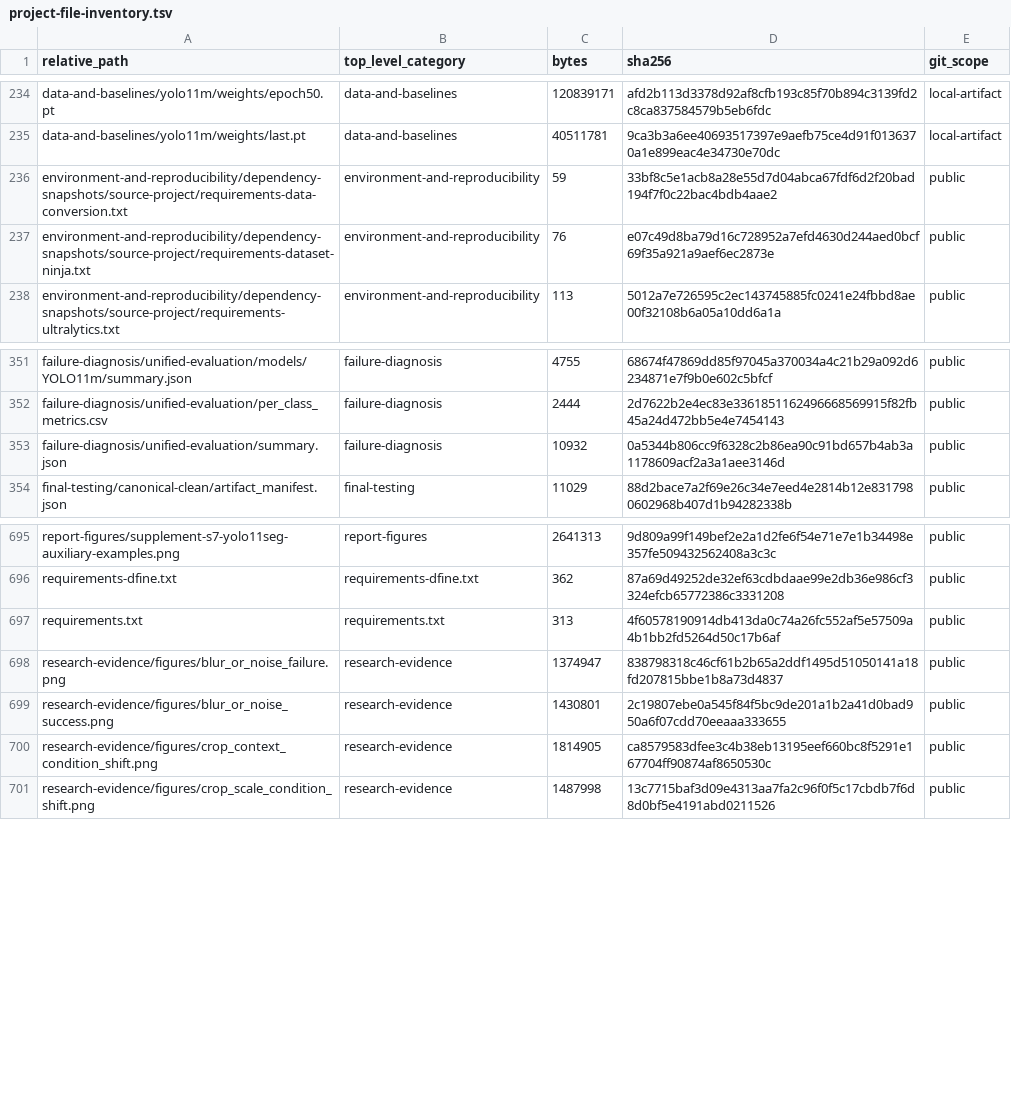
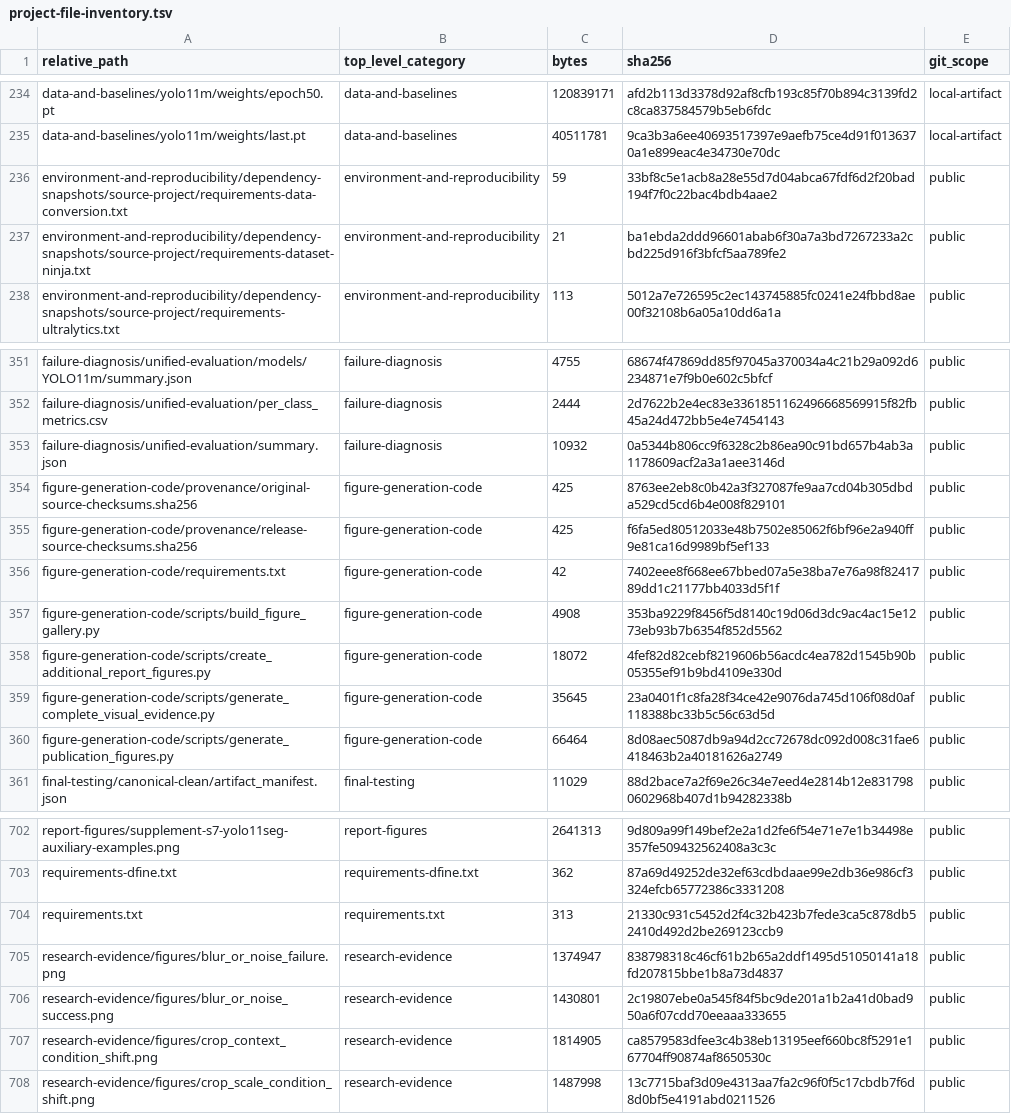
Before and after one commit to hwspen7/robust-autonomous-driving-perception, a TSV file: project-management/inventories/project-file-inventory.tsv, drawn as a sheet; only a part is shown, gaps mark what is left out.

Commit message:
Add figure generation code and update release metadata

```diff
--- a/project-management/inventories/project-file-inventory.tsv
+++ b/project-management/inventories/project-file-inventory.tsv
@@ -236,3 +236,3 @@ data-and-baselines/yolo11m/weights/last.pt	data-and-baselines	40511781	9ca3b3a6e
 environment-and-reproducibility/dependency-snapshots/source-project/requirements-data-conversion.txt	environment-and-reproducibility	59	33bf8c5e1acb8a28e55d7d04abca67fdf6d2f20bad194f7f0c22bac4bdb4aae2	public
-environment-and-reproducibility/dependency-snapshots/source-project/requirements-dataset-ninja.txt	environment-and-reproducibility	76	e07c49d8ba79d16c728952a7efd4630d244aed0bcf69f35a921a9aef6ec2873e	public
+environment-and-reproducibility/dependency-snapshots/source-project/requirements-dataset-ninja.txt	environment-and-reproducibility	21	ba1ebda2ddd96601abab6f30a7a3bd7267233a2cbd225d916f3bfcf5aa789fe2	public
 environment-and-reproducibility/dependency-snapshots/source-project/requirements-ultralytics.txt	environment-and-reproducibility	113	5012a7e726595c2ec143745885fc0241e24fbbd8ae00f32108b6a05a10dd6a1a	public
@@ -353,2 +353,9 @@ failure-diagnosis/unified-evaluation/per_class_metrics.csv	failure-diagnosis	244
 failure-diagnosis/unified-evaluation/summary.json	failure-diagnosis	10932	0a5344b806cc9f6328c2b86ea90c91bd657b4ab3a1178609acf2a3a1aee3146d	public
+figure-generation-code/provenance/original-source-checksums.sha256	figure-generation-code	425	8763ee2eb8c0b42a3f327087fe9aa7cd04b305dbda529cd5cd6b4e008f829101	public
+figure-generation-code/provenance/release-source-checksums.sha256	figure-generation-code	425	f6fa5ed80512033e48b7502e85062f6bf96e2a940ff9e81ca16d9989bf5ef133	public
+figure-generation-code/requirements.txt	figure-generation-code	42	7402eee8f668ee67bbed07a5e38ba7e76a98f8241789dd1c21177bb4033d5f1f	public
+figure-generation-code/scripts/build_figure_gallery.py	figure-generation-code	4908	353ba9229f8456f5d8140c19d06d3dc9ac4ac15e1273eb93b7b6354f852d5562	public
+figure-generation-code/scripts/create_additional_report_figures.py	figure-generation-code	18072	4fef82d82cebf8219606b56acdc4ea782d1545b90b05355ef91b9bd4109e330d	public
+figure-generation-code/scripts/generate_complete_visual_evidence.py	figure-generation-code	35645	23a0401f1c8fa28f34ce42e9076da745d106f08d0af118388bc33b5c56c63d5d	public
+figure-generation-code/scripts/generate_publication_figures.py	figure-generation-code	66464	8d08aec5087db9a94d2cc72678dc092d008c31fae6418463b2a40181626a2749	public
 final-testing/canonical-clean/artifact_manifest.json	final-testing	11029	88d2bace7a2f69e26c34e7eed4e2814b12e8317980602968b407d1b94282338b	public
@@ -696,3 +703,3 @@ report-figures/supplement-s7-yolo11seg-auxiliary-examples.png	report-figures	264
 requirements-dfine.txt	requirements-dfine.txt	362	87a69d49252de32ef63cdbdaae99e2db36e986cf3324efcb65772386c3331208	public
-requirements.txt	requirements.txt	313	4f60578190914db413da0c74a26fc552af5e57509a4b1bb2fd5264d50c17b6af	public
+requirements.txt	requirements.txt	313	21330c931c5452d2f4c32b423b7fede3ca5c878db52410d492d2be269123ccb9	public
 research-evidence/figures/blur_or_noise_failure.png	research-evidence	1374947	838798318c46cf61b2b65a2ddf1495d51050141a18fd207815bbe1b8a73d4837	public
```
Also changed, not shown: project-management/inventories/git-public-inventory.tsv, project-management/inventories/project-directory-inventory.tsv, 11 other files.
